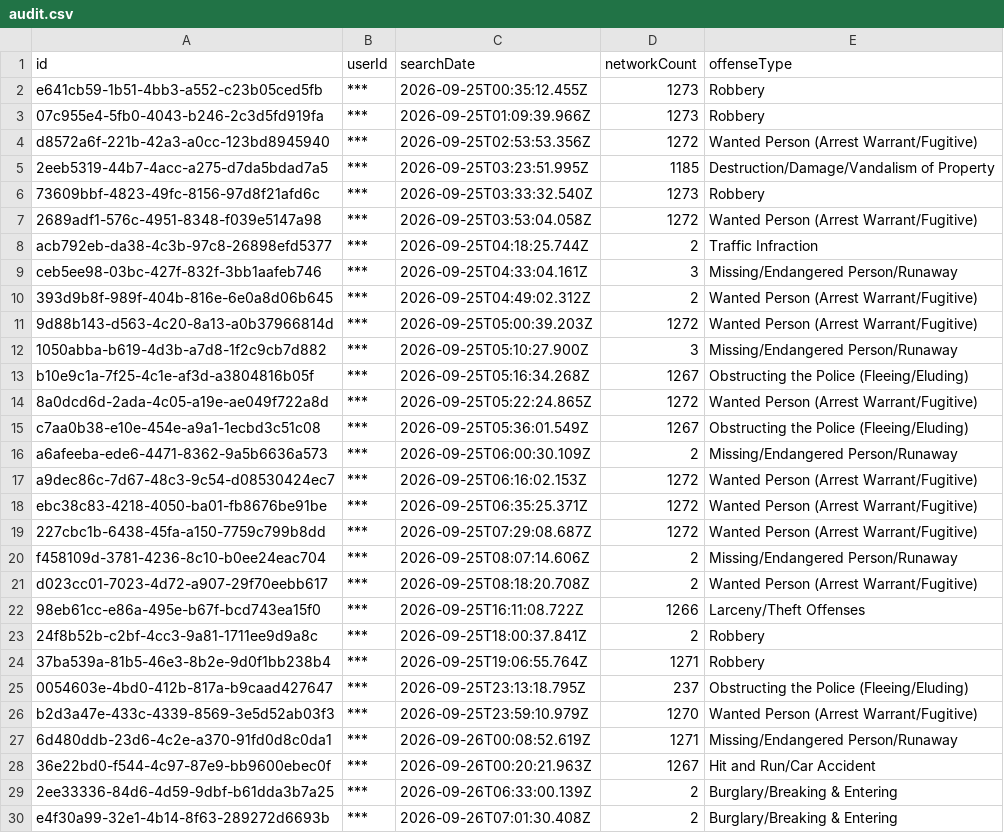
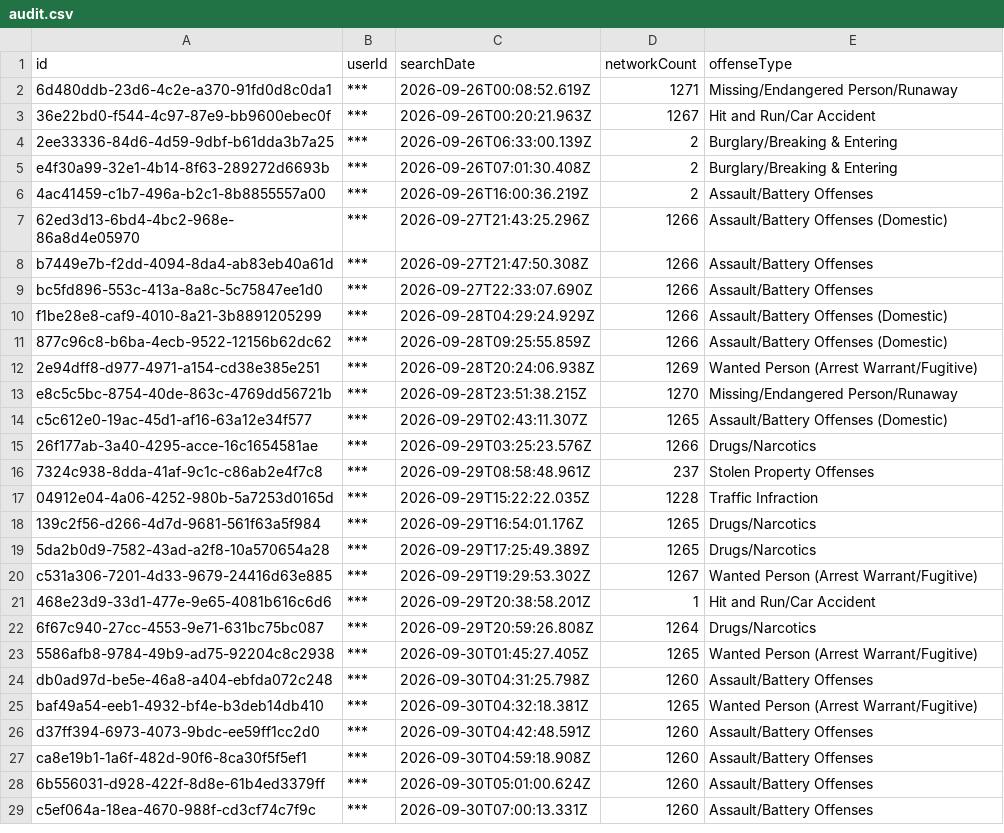
Before and after one commit to Cantica-Systems/mi-flock-transparency, a CSV file: wayne/raw/taylor-city-pd/audit.csv, drawn as a sheet; only a part is shown; the shorter side is filled out with more unchanged rows; the diff covers the shown part only.

Commit message:
Update at 2026-10-26T20:04Z (sumpter-twp-pd +0; taylor-city-pd +1)

```diff
--- a/wayne/raw/taylor-city-pd/audit.csv
+++ b/wayne/raw/taylor-city-pd/audit.csv
@@ -1,27 +1,2 @@
 "id","userId","searchDate","networkCount","offenseType"
-"e641cb59-1b51-4bb3-a552-c23b05ced5fb","***","2026-09-25T00:35:12.455Z","1273","Robbery"
-"07c955e4-5fb0-4043-b246-2c3d5fd919fa","***","2026-09-25T01:09:39.966Z","1273","Robbery"
-"d8572a6f-221b-42a3-a0cc-123bd8945940","***","2026-09-25T02:53:53.356Z","1272","Wanted Person (Arrest Warrant/Fugitive)"
-"2eeb5319-44b7-4acc-a275-d7da5bdad7a5","***","2026-09-25T03:23:51.995Z","1185","Destruction/Damage/Vandalism of Property"
-"73609bbf-4823-49fc-8156-97d8f21afd6c","***","2026-09-25T03:33:32.540Z","1273","Robbery"
-"2689adf1-576c-4951-8348-f039e5147a98","***","2026-09-25T03:53:04.058Z","1272","Wanted Person (Arrest Warrant/Fugitive)"
-"acb792eb-da38-4c3b-97c8-26898efd5377","***","2026-09-25T04:18:25.744Z","2","Traffic Infraction"
-"ceb5ee98-03bc-427f-832f-3bb1aafeb746","***","2026-09-25T04:33:04.161Z","3","Missing/Endangered Person/Runaway"
-"393d9b8f-989f-404b-816e-6e0a8d06b645","***","2026-09-25T04:49:02.312Z","2","Wanted Person (Arrest Warrant/Fugitive)"
-"9d88b143-d563-4c20-8a13-a0b37966814d","***","2026-09-25T05:00:39.203Z","1272","Wanted Person (Arrest Warrant/Fugitive)"
-"1050abba-b619-4d3b-a7d8-1f2c9cb7d882","***","2026-09-25T05:10:27.900Z","3","Missing/Endangered Person/Runaway"
-"b10e9c1a-7f25-4c1e-af3d-a3804816b05f","***","2026-09-25T05:16:34.268Z","1267","Obstructing the Police (Fleeing/Eluding)"
-"8a0dcd6d-2ada-4c05-a19e-ae049f722a8d","***","2026-09-25T05:22:24.865Z","1272","Wanted Person (Arrest Warrant/Fugitive)"
-"c7aa0b38-e10e-454e-a9a1-1ecbd3c51c08","***","2026-09-25T05:36:01.549Z","1267","Obstructing the Police (Fleeing/Eluding)"
-"a6afeeba-ede6-4471-8362-9a5b6636a573","***","2026-09-25T06:00:30.109Z","2","Missing/Endangered Person/Runaway"
-"a9dec86c-7d67-48c3-9c54-d08530424ec7","***","2026-09-25T06:16:02.153Z","1272","Wanted Person (Arrest Warrant/Fugitive)"
-"ebc38c83-4218-4050-ba01-fb8676be91be","***","2026-09-25T06:35:25.371Z","1272","Wanted Person (Arrest Warrant/Fugitive)"
-"227cbc1b-6438-45fa-a150-7759c799b8dd","***","2026-09-25T07:29:08.687Z","1272","Wanted Person (Arrest Warrant/Fugitive)"
-"f458109d-3781-4236-8c10-b0ee24eac704","***","2026-09-25T08:07:14.606Z","2","Missing/Endangered Person/Runaway"
-"d023cc01-7023-4d72-a907-29f70eebb617","***","2026-09-25T08:18:20.708Z","2","Wanted Person (Arrest Warrant/Fugitive)"
-"98eb61cc-e86a-495e-b67f-bcd743ea15f0","***","2026-09-25T16:11:08.722Z","1266","Larceny/Theft Offenses"
-"24f8b52b-c2bf-4cc3-9a81-1711ee9d9a8c","***","2026-09-25T18:00:37.841Z","2","Robbery"
-"37ba539a-81b5-46e3-8b2e-9d0f1bb238b4","***","2026-09-25T19:06:55.764Z","1271","Robbery"
-"0054603e-4bd0-412b-817a-b9caad427647","***","2026-09-25T23:13:18.795Z","237","Obstructing the Police (Fleeing/Eluding)"
-"b2d3a47e-433c-4339-8569-3e5d52ab03f3","***","2026-09-25T23:59:10.979Z","1270","Wanted Person (Arrest Warrant/Fugitive)"
 "6d480ddb-23d6-4c2e-a370-91fd0d8c0da1","***","2026-09-26T00:08:52.619Z","1271","Missing/Endangered Person/Runaway"
```
Also changed, not shown: 1 added row elsewhere in this file, wayne/data/sumpter-twp-pd/stats.csv, wayne/data/taylor-city-pd/2026-10.csv, 6 other files.
